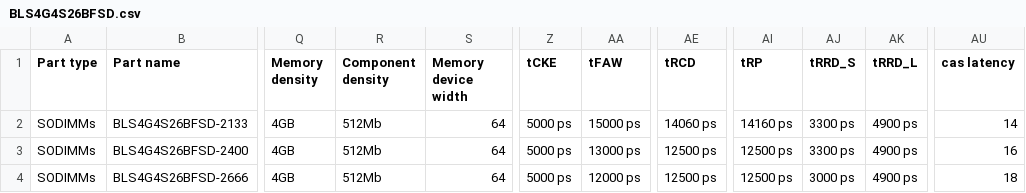
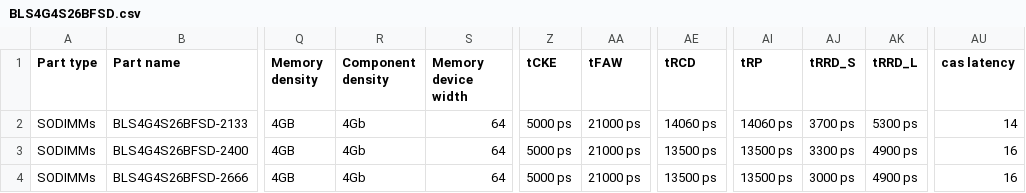
Before and after one commit to d953i/Custom_Part_Data_Files, a CSV file: Memory/Crutial_Ballistix_Sport/BLS4G4S26BFSD.csv, drawn as a sheet; only a part is shown, gaps mark what is left out; the diff names each change by its address in the sheet, - before the commit and + after, or states it on an @@ line.

Commit message:
ZCU104: Crucial BLS4G4S26BFSD SODIMM tested at DDR4-2666 CL16
Fix BLS4G4S26BFSD.csv timings from Crucial's 16-18-18 rating and JEDEC
x8 values: component density 4Gb, tFAW 21 ns, tRCD/tRP 13.5 ns,
CL16 at 2666, tRRD_S/L 3.7/5.3 ns at 2133. README: test results on the
ZCU104 (17 stages pass, 4GB 0 errors, 20.1 GB/s read / 19.3 GB/s write).

```diff
--- a/Memory/Crutial_Ballistix_Sport/BLS4G4S26BFSD.csv
+++ b/Memory/Crutial_Ballistix_Sport/BLS4G4S26BFSD.csv
-R2:R4 (Component density): 512Mb
+R2:R4 (Component density): 4Gb
-AA2 (tFAW): 15000 ps
+AA2 (tFAW): 21000 ps
-AI2 (tRP): 14160 ps
+AI2 (tRP): 14060 ps
-AJ2 (tRRD_S): 3300 ps
+AJ2 (tRRD_S): 3700 ps
-AK2 (tRRD_L): 4900 ps
+AK2 (tRRD_L): 5300 ps
-AA3 (tFAW): 13000 ps
+AA3 (tFAW): 21000 ps
-AE3:AE4 (tRCD): 12500 ps
+AE3:AE4 (tRCD): 13500 ps
-AI3:AI4 (tRP): 12500 ps
+AI3:AI4 (tRP): 13500 ps
-AA4 (tFAW): 12000 ps
+AA4 (tFAW): 21000 ps
-AU4 (cas latency): 18
+AU4 (cas latency): 16
```
Also changed, not shown: 1 other file.
